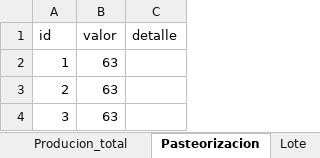
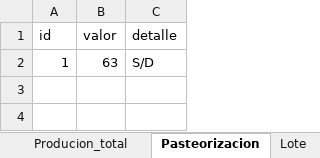
Before and after one commit to Danilo1945/Proyecto_Vino, an Excel workbook: DB_ultimoinca.xlsx, sheet Pasteorizacion, drawn as a sheet; values as stored, in another font and other column widths than the file's, no borders; table styles not drawn; the diff names each change by its address in the sheet, - before the commit and + after, or states it on an @@ line.

```diff
--- a/DB_ultimoinca.xlsx (sheet Pasteorizacion)
+++ b/DB_ultimoinca.xlsx (sheet Pasteorizacion)
-C2 (detalle): (empty)
+C2 (detalle): S/D
-row 3: 2 | 63
-row 4: 3 | 63
```
Also changed, not shown: sheet Compra_venta, sheet Area_produccion, sheet Hoja_producion_vino, sheet Inventario_empresa, sheet Compra_Mat_pi, sheet Pedido, 12 more sheets, other sheet tabs, 37 other files.
